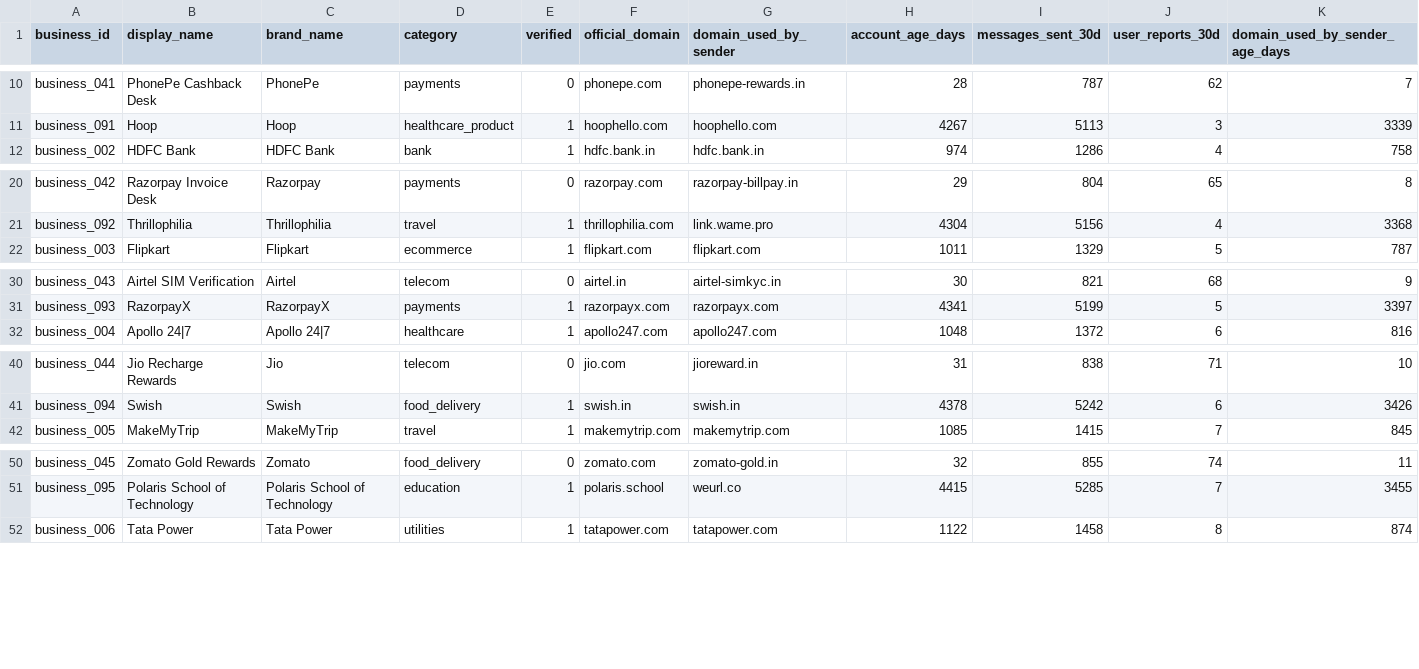
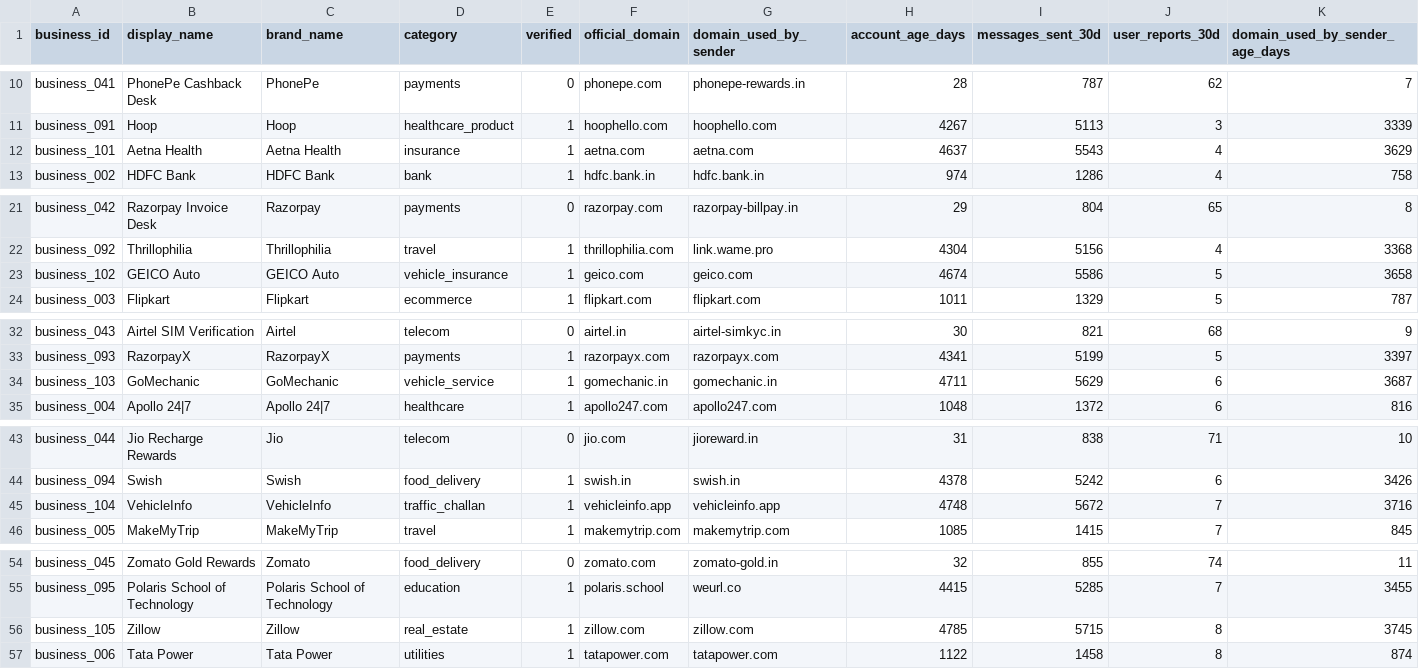
Before and after one commit to 0jaspahwa/Hackerrank-Orchestrate, a CSV file: dataset/business_accounts.csv, drawn as a sheet; only a part is shown, gaps mark what is left out; the diff covers the shown part only; the diff names each change by its address in the sheet, - before the commit and + after, or states it on an @@ line.

Commit message:
chore: add user business history

```diff
--- a/dataset/business_accounts.csv
+++ b/dataset/business_accounts.csv
+row 12: business_101 | Aetna Health | Aetna Health | insurance | 1 | aetna.com | aetna.com | 4637 | 5543 | 4 | 3629
+row 23: business_102 | GEICO Auto | GEICO Auto | vehicle_insurance | 1 | geico.com | geico.com | 4674 | 5586 | 5 | 3658
+row 34: business_103 | GoMechanic | GoMechanic | vehicle_service | 1 | gomechanic.in | gomechanic.in | 4711 | 5629 | 6 | 3687
+row 45: business_104 | VehicleInfo | VehicleInfo | traffic_challan | 1 | vehicleinfo.app | vehicleinfo.app | 4748 | 5672 | 7 | 3716
+row 56: business_105 | Zillow | Zillow | real_estate | 1 | zillow.com | zillow.com | 4785 | 5715 | 8 | 3745
```
Also changed, not shown: 5 added rows elsewhere in this file, dataset/users.csv, 1 other file.
